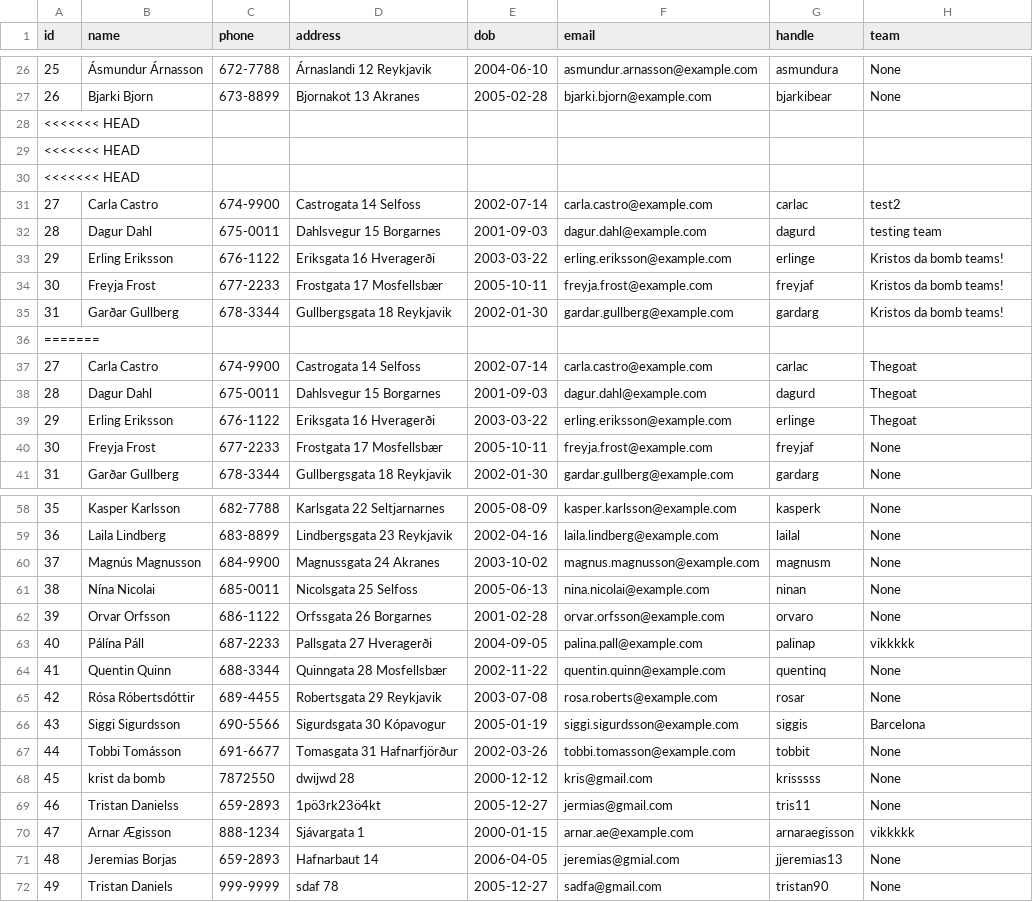
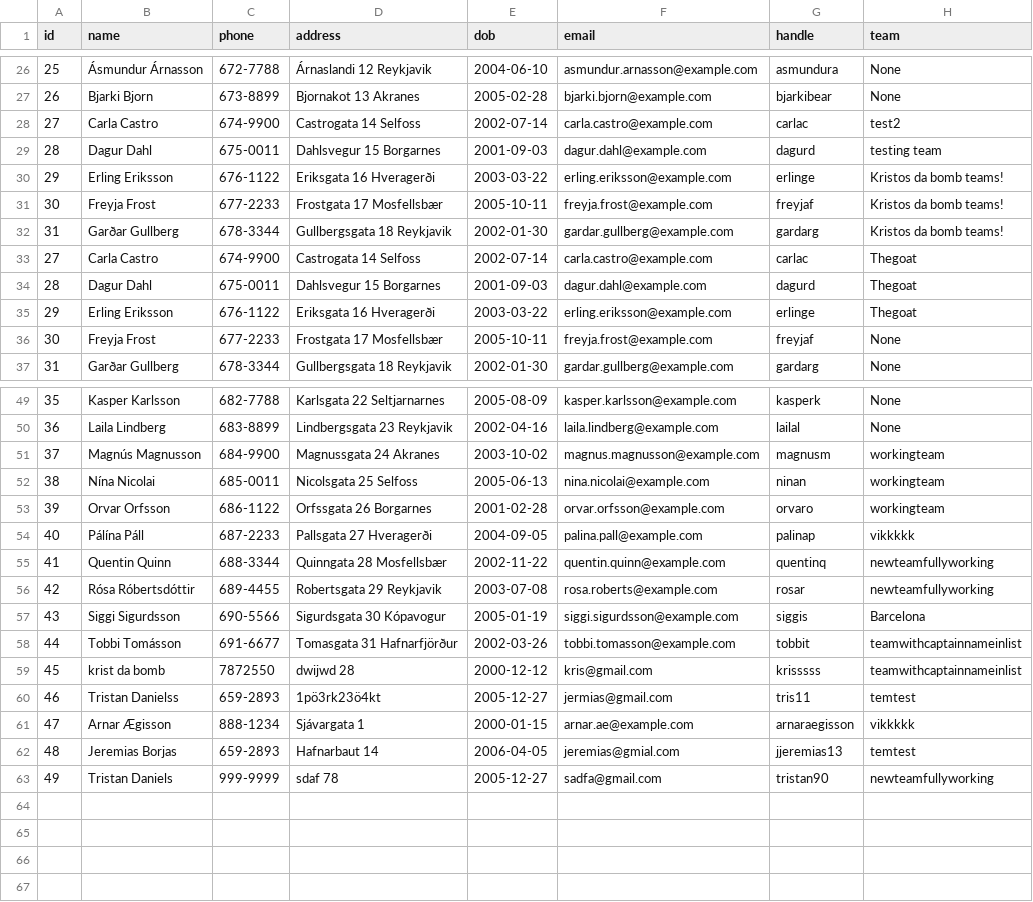
Before and after one commit to viktoryngvi/Verklegt_1, a CSV file: data/player_info.csv, drawn as a sheet; only a part is shown, gaps mark what is left out; the diff covers the shown part only.

Commit message:
modified:   data/player_info.csv         modified:   data/teams.csv         modified:   src/LL/teamLL.py

```diff
--- a/data/player_info.csv
+++ b/data/player_info.csv
@@ -27,5 +27,2 @@ id,name,phone,address,dob,email,handle,team
 26,Bjarki Bjorn,673-8899,Bjornakot 13 Akranes,2005-02-28,bjarki.bjorn@example.com,bjarkibear,None,
-<<<<<<< HEAD
-<<<<<<< HEAD
-<<<<<<< HEAD
 27,Carla Castro,674-9900,Castrogata 14 Selfoss,2002-07-14,carla.castro@example.com,carlac,test2,
@@ -35,3 +32,2 @@ id,name,phone,address,dob,email,handle,team
 31,Garðar Gullberg,678-3344,Gullbergsgata 18 Reykjavik,2002-01-30,gardar.gullberg@example.com,gardarg,Kristos da bomb teams!,
-=======
 27,Carla Castro,674-9900,Castrogata 14 Selfoss,2002-07-14,carla.castro@example.com,carlac,Thegoat,
@@ -59,14 +50,14 @@ id,name,phone,address,dob,email,handle,team
 36,Laila Lindberg,683-8899,Lindbergsgata 23 Reykjavik,2002-04-16,laila.lindberg@example.com,lailal,None,
-37,Magnús Magnusson,684-9900,Magnussgata 24 Akranes,2003-10-02,magnus.magnusson@example.com,magnusm,None,
-38,Nína Nicolai,685-0011,Nicolsgata 25 Selfoss,2005-06-13,nina.nicolai@example.com,ninan,None,
-39,Orvar Orfsson,686-1122,Orfssgata 26 Borgarnes,2001-02-28,orvar.orfsson@example.com,orvaro,None,
+37,Magnús Magnusson,684-9900,Magnussgata 24 Akranes,2003-10-02,magnus.magnusson@example.com,magnusm,workingteam,
+38,Nína Nicolai,685-0011,Nicolsgata 25 Selfoss,2005-06-13,nina.nicolai@example.com,ninan,workingteam,
+39,Orvar Orfsson,686-1122,Orfssgata 26 Borgarnes,2001-02-28,orvar.orfsson@example.com,orvaro,workingteam,
 40,Pálína Páll,687-2233,Pallsgata 27 Hveragerði,2004-09-05,palina.pall@example.com,palinap,vikkkkk,
-41,Quentin Quinn,688-3344,Quinngata 28 Mosfellsbær,2002-11-22,quentin.quinn@example.com,quentinq,None,
-42,Rósa Róbertsdóttir,689-4455,Robertsgata 29 Reykjavik,2003-07-08,rosa.roberts@example.com,rosar,None,
+41,Quentin Quinn,688-3344,Quinngata 28 Mosfellsbær,2002-11-22,quentin.quinn@example.com,quentinq,newteamfullyworking,
+42,Rósa Róbertsdóttir,689-4455,Robertsgata 29 Reykjavik,2003-07-08,rosa.roberts@example.com,rosar,newteamfullyworking,
 43,Siggi Sigurdsson,690-5566,Sigurdsgata 30 Kópavogur,2005-01-19,siggi.sigurdsson@example.com,siggis,Barcelona,
-44,Tobbi Tomásson,691-6677,Tomasgata 31 Hafnarfjörður,2002-03-26,tobbi.tomasson@example.com,tobbit,None,
-45,krist da bomb,7872550,dwijwd 28,2000-12-12,kris@gmail.com,krisssss,None,
-46,Tristan Danielss,659-2893,1pö3rk23ö4kt,2005-12-27,jermias@gmail.com,tris11,None,
+44,Tobbi Tomásson,691-6677,Tomasgata 31 Hafnarfjörður,2002-03-26,tobbi.tomasson@example.com,tobbit,teamwithcaptainnameinlist,
+45,krist da bomb,7872550,dwijwd 28,2000-12-12,kris@gmail.com,krisssss,teamwithcaptainnameinlist,
+46,Tristan Danielss,659-2893,1pö3rk23ö4kt,2005-12-27,jermias@gmail.com,tris11,temtest,
 47,Arnar Ægisson,888-1234,Sjávargata 1,2000-01-15,arnar.ae@example.com,arnaraegisson,vikkkkk,
-48,Jeremias Borjas,659-2893,Hafnarbaut 14,2006-04-05,jeremias@gmial.com,jjeremias13,None,
-49,Tristan Daniels,999-9999,sdaf 78,2005-12-27,sadfa@gmail.com,tristan90,None,
+48,Jeremias Borjas,659-2893,Hafnarbaut 14,2006-04-05,jeremias@gmial.com,jjeremias13,temtest,
+49,Tristan Daniels,999-9999,sdaf 78,2005-12-27,sadfa@gmail.com,tristan90,newteamfullyworking,
```
Also changed, not shown: 5 removed rows elsewhere in this file, data/teams.csv, 1 other file.
